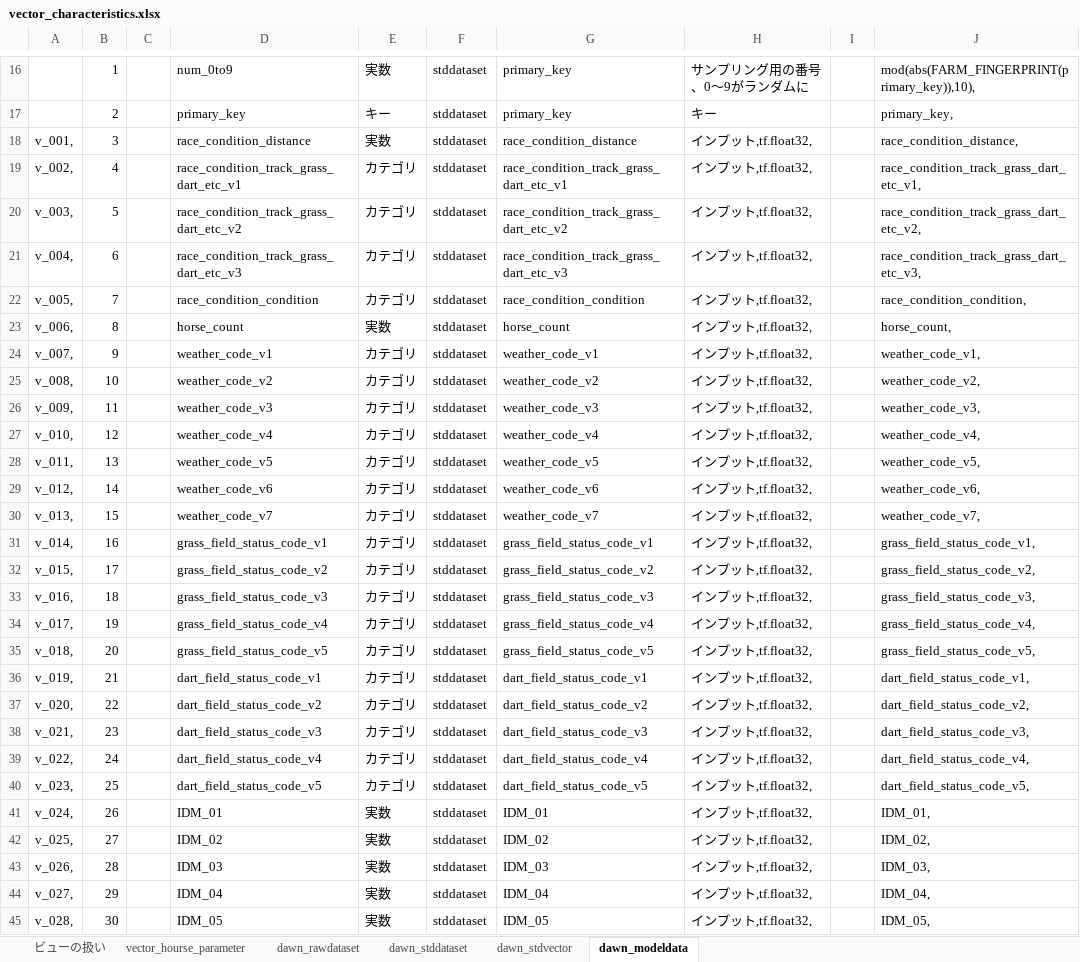
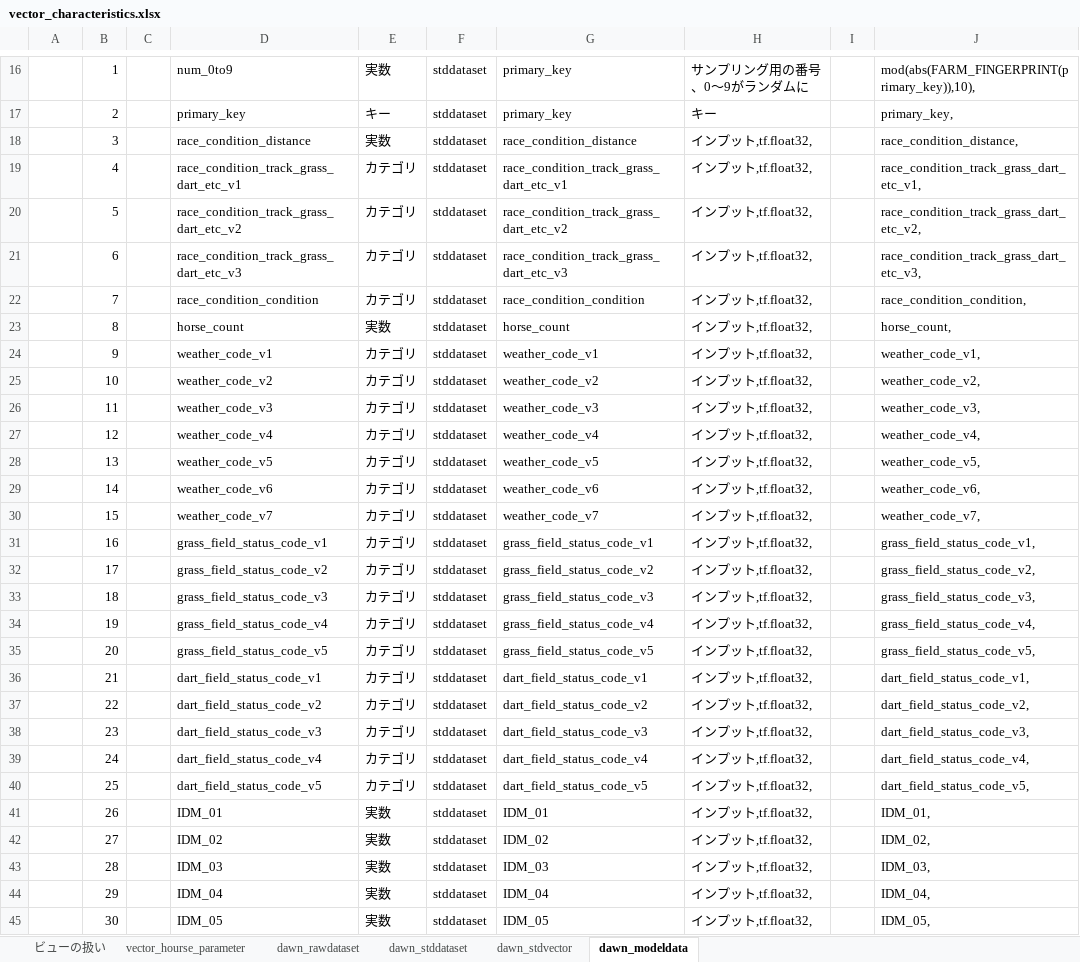
Before and after one commit to yu-it/deep_impact, an Excel workbook: documents/vector_characteristics.xlsx, sheet dawn_modeldata, drawn as a sheet; only a part is shown, gaps mark what is left out; values as stored, in another font and other column widths than the file's, no borders; charts and pictures not drawn; the diff covers the shown part only; the diff names each change by its address in the sheet, - before the commit and + after, or states it on an @@ line.

```diff
--- a/documents/vector_characteristics.xlsx (sheet dawn_modeldata)
+++ b/documents/vector_characteristics.xlsx (sheet dawn_modeldata)
-A18: v_001,
+A18: (empty)
-A19: v_002,
+A19: (empty)
-A20: v_003,
+A20: (empty)
-A21: v_004,
+A21: (empty)
-A22: v_005,
+A22: (empty)
-A23: v_006,
+A23: (empty)
-A24: v_007,
+A24: (empty)
-A25: v_008,
+A25: (empty)
-A26: v_009,
+A26: (empty)
-A27: v_010,
+A27: (empty)
-A28: v_011,
+A28: (empty)
-A29: v_012,
+A29: (empty)
-A30: v_013,
+A30: (empty)
-A31: v_014,
+A31: (empty)
-A32: v_015,
+A32: (empty)
-A33: v_016,
+A33: (empty)
-A34: v_017,
+A34: (empty)
-A35: v_018,
+A35: (empty)
-A36: v_019,
+A36: (empty)
-A37: v_020,
+A37: (empty)
-A38: v_021,
+A38: (empty)
-A39: v_022,
+A39: (empty)
-A40: v_023,
+A40: (empty)
-A41: v_024,
+A41: (empty)
-A42: v_025,
+A42: (empty)
-A43: v_026,
+A43: (empty)
-A44: v_027,
+A44: (empty)
-A45: v_028,
+A45: (empty)
```
Also changed, not shown: 517 edited cells elsewhere in this sheet, 7 other files.
